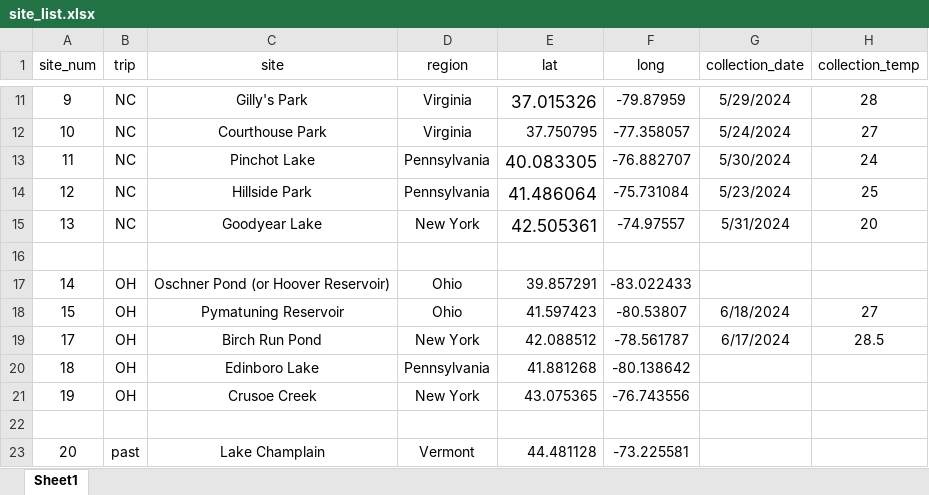
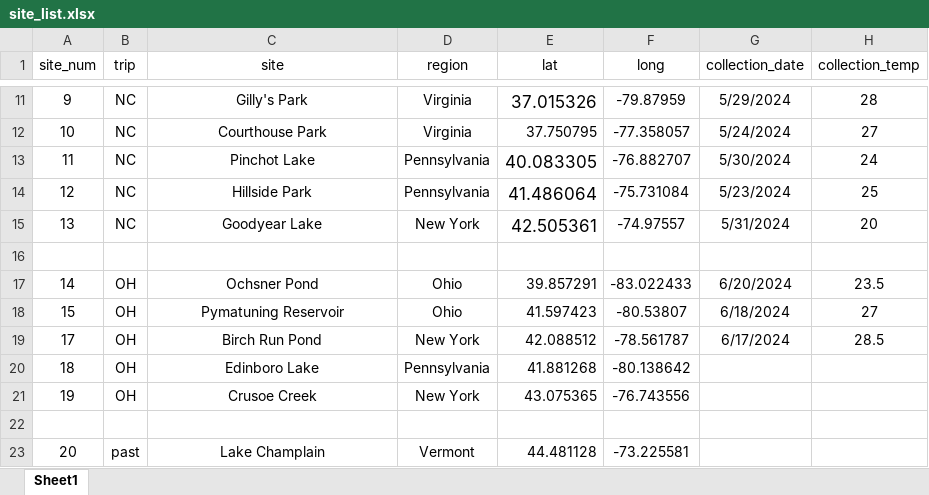
Before and after one commit to ZoopEcoEvo/diapt_ctmax_survey, an Excel workbook: Raw_data/site_list.xlsx, sheet Sheet1, drawn as a sheet; only a part is shown, gaps mark what is left out; values as stored, in another font and other column widths than the file's, no borders; the diff names each change by its address in the sheet, - before the commit and + after, or states it on an @@ line.

Commit message:
New experimental data

```diff
--- a/Raw_data/site_list.xlsx (sheet Sheet1)
+++ b/Raw_data/site_list.xlsx (sheet Sheet1)
-C17 (site): Oschner Pond (or Hoover Reservoir)
+C17 (site): Ochsner Pond
-G17 (collection_date): (empty)
+G17 (collection_date): 6/20/2024
-H17 (collection_temp): (empty)
+H17 (collection_temp): 23.5
```
Also changed, not shown: 24 other files.
